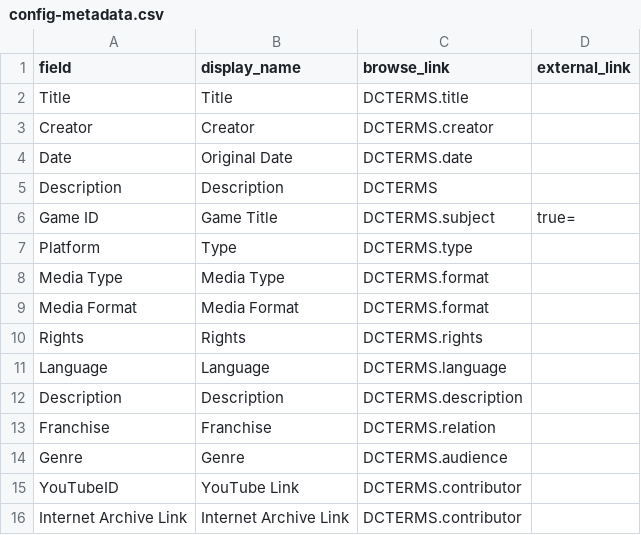
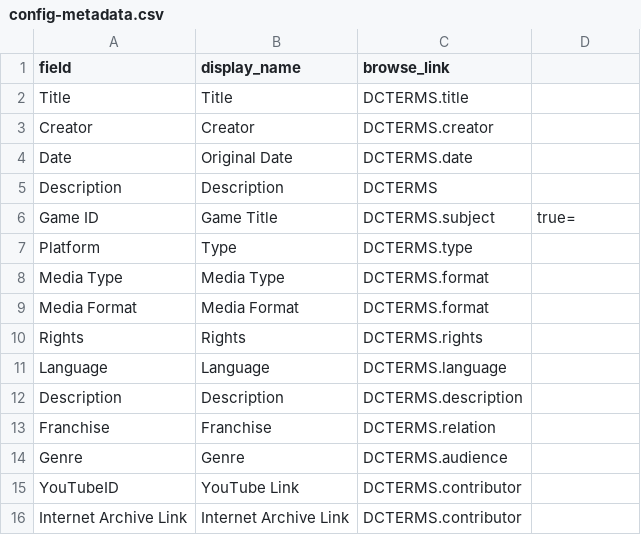
Before and after one commit to JohaknigIU/Digital-Videogame-Art-Scan-Project, a CSV file: _data/config-metadata.csv, drawn as a sheet.

Commit message:
fixed comma

```diff
--- a/_data/config-metadata.csv
+++ b/_data/config-metadata.csv
@@ -1,2 +1,2 @@
-field,display_name,browse_link,external_link
+field,display_name,browse_link
 Title,Title,DCTERMS.title
```
